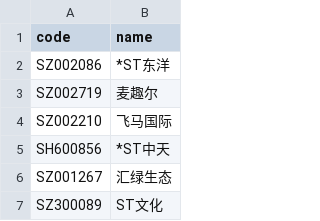
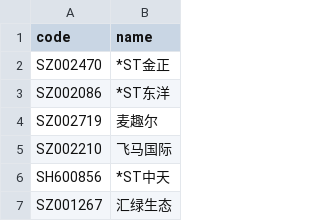
Before and after one commit to li-yong/result, a CSV file: garbage_latest_stock_changed_name.csv, drawn as a sheet; only a part is shown; the shorter side is filled out with more unchanged rows; the diff names each change by its address in the sheet, - before the commit and + after, or states it on an @@ line.

```diff
--- a/garbage_latest_stock_changed_name.csv
+++ b/garbage_latest_stock_changed_name.csv
+row 2: SZ002470 | *ST金正
```
Also changed, not shown: garbage_latest_ST_stock.csv, garbage_latest_low_ROE_PE_ratio.csv, 4 other files.
